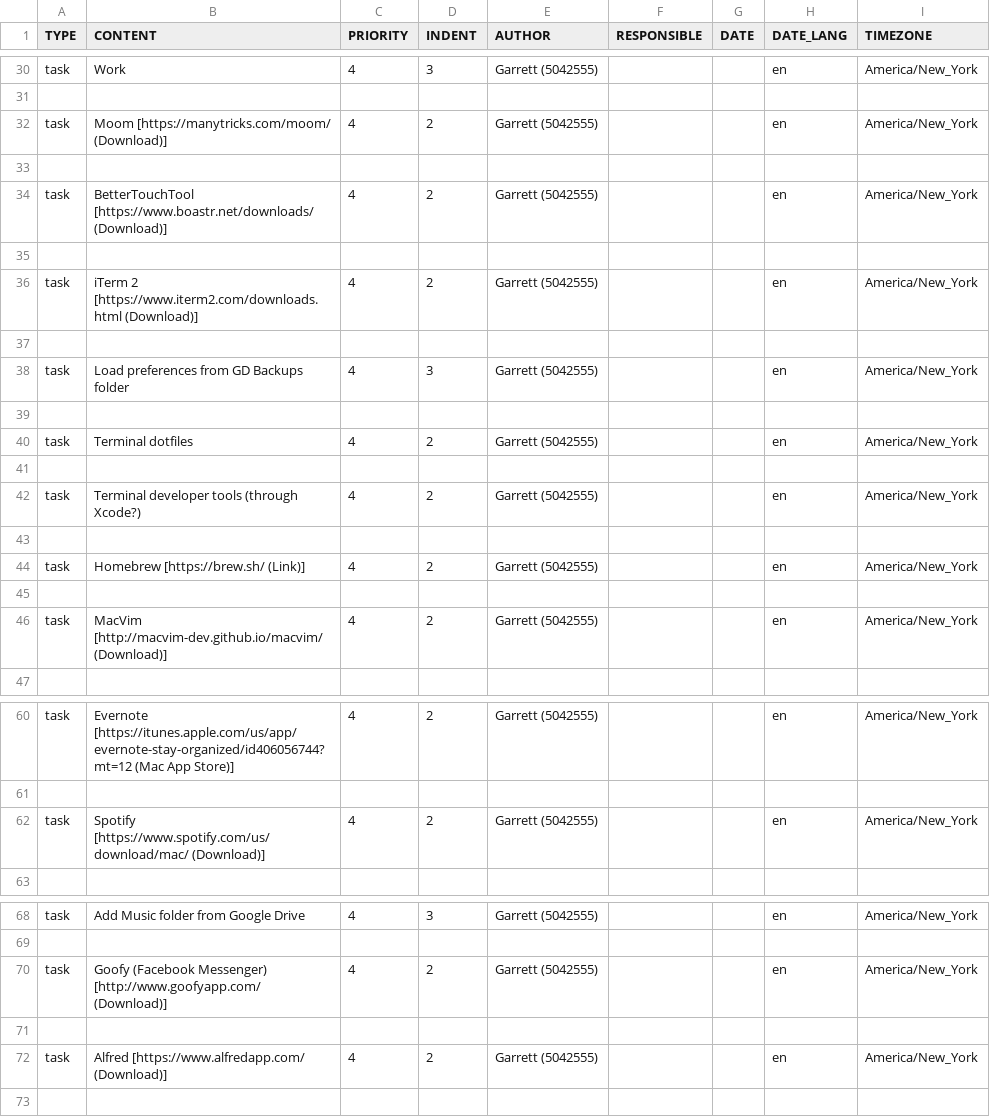
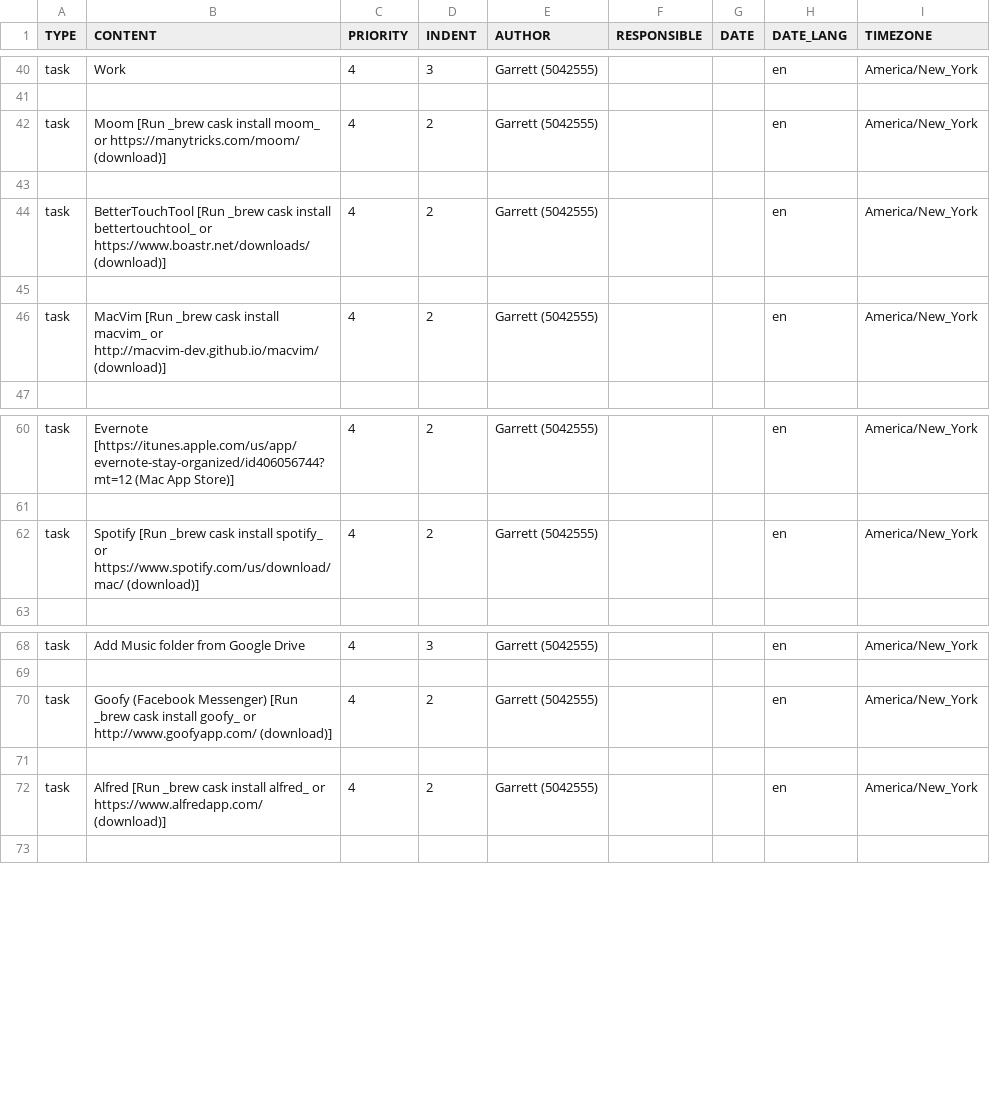
Before and after one commit to garrettheath4/dotfiles-mac, a CSV file: ComputerSetupTasks-Todoist.csv, drawn as a sheet; only a part is shown, gaps mark what is left out; the diff covers the shown part only.

Commit message:
Added Brew Cask install commands to applicable app install tasks in ComputerSetupTasks-Todoist.csv

```diff
--- a/ComputerSetupTasks-Todoist.csv
+++ b/ComputerSetupTasks-Todoist.csv
@@ -31,17 +41,7 @@ task,Work,4,3,Garrett (5042555),,,en,America/New_York
 ,,,,,,,,
-task,Moom [https://manytricks.com/moom/ (Download)],4,2,Garrett (5042555),,,en,America/New_York
+task,Moom [Run _brew cask install moom_ or https://manytricks.com/moom/ (download)],4,2,Garrett (5042555),,,en,America/New_York
 ,,,,,,,,
-task,BetterTouchTool [https://www.boastr.net/downloads/ (Download)],4,2,Garrett (5042555),,,en,America/New_York
+task,BetterTouchTool [Run _brew cask install bettertouchtool_ or https://www.boastr.net/downloads/ (download)],4,2,Garrett (5042555),,,en,America/New_York
 ,,,,,,,,
-task,iTerm 2 [https://www.iterm2.com/downloads.html (Download)],4,2,Garrett (5042555),,,en,America/New_York
-,,,,,,,,
-task,Load preferences from GD Backups folder,4,3,Garrett (5042555),,,en,America/New_York
-,,,,,,,,
-task,Terminal dotfiles,4,2,Garrett (5042555),,,en,America/New_York
-,,,,,,,,
-task,Terminal developer tools (through Xcode?),4,2,Garrett (5042555),,,en,America/New_York
-,,,,,,,,
-task,Homebrew [https://brew.sh/ (Link)],4,2,Garrett (5042555),,,en,America/New_York
-,,,,,,,,
-task,MacVim [http://macvim-dev.github.io/macvim/ (Download)],4,2,Garrett (5042555),,,en,America/New_York
+task,MacVim [Run _brew cask install macvim_ or http://macvim-dev.github.io/macvim/ (download)],4,2,Garrett (5042555),,,en,America/New_York
 ,,,,,,,,
@@ -61,3 +61,3 @@ task,Evernote [https://itunes.apple.com/us/app/evernote-stay-organized/id4060567
 ,,,,,,,,
-task,Spotify [https://www.spotify.com/us/download/mac/ (Download)],4,2,Garrett (5042555),,,en,America/New_York
+task,Spotify [Run _brew cask install spotify_ or https://www.spotify.com/us/download/mac/ (download)],4,2,Garrett (5042555),,,en,America/New_York
 ,,,,,,,,
@@ -69,5 +69,5 @@ task,Add Music folder from Google Drive,4,3,Garrett (5042555),,,en,America/New_Y
 ,,,,,,,,
-task,Goofy (Facebook Messenger) [http://www.goofyapp.com/ (Download)],4,2,Garrett (5042555),,,en,America/New_York
+task,Goofy (Facebook Messenger) [Run _brew cask install goofy_ or http://www.goofyapp.com/ (download)],4,2,Garrett (5042555),,,en,America/New_York
 ,,,,,,,,
-task,Alfred [https://www.alfredapp.com/ (Download)],4,2,Garrett (5042555),,,en,America/New_York
+task,Alfred [Run _brew cask install alfred_ or https://www.alfredapp.com/ (download)],4,2,Garrett (5042555),,,en,America/New_York
 ,,,,,,,,
```
Also changed, not shown: 8 added rows and 1 edited cell elsewhere in this file.
